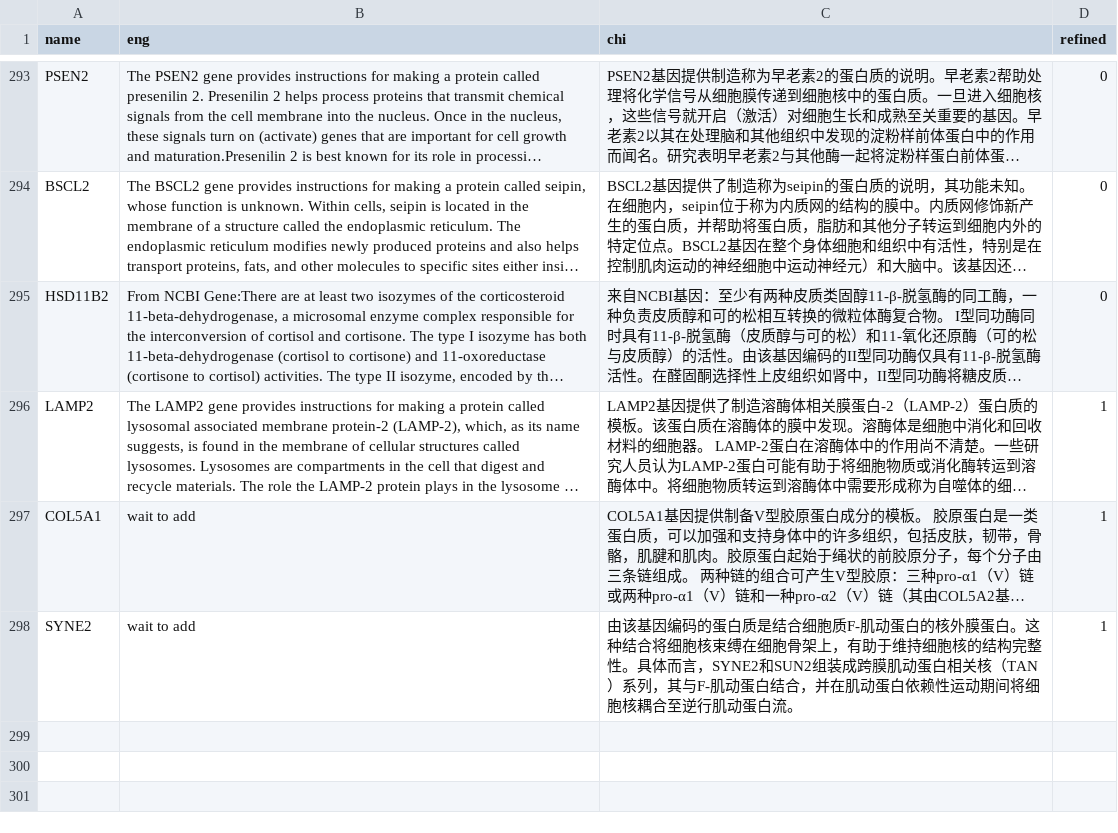
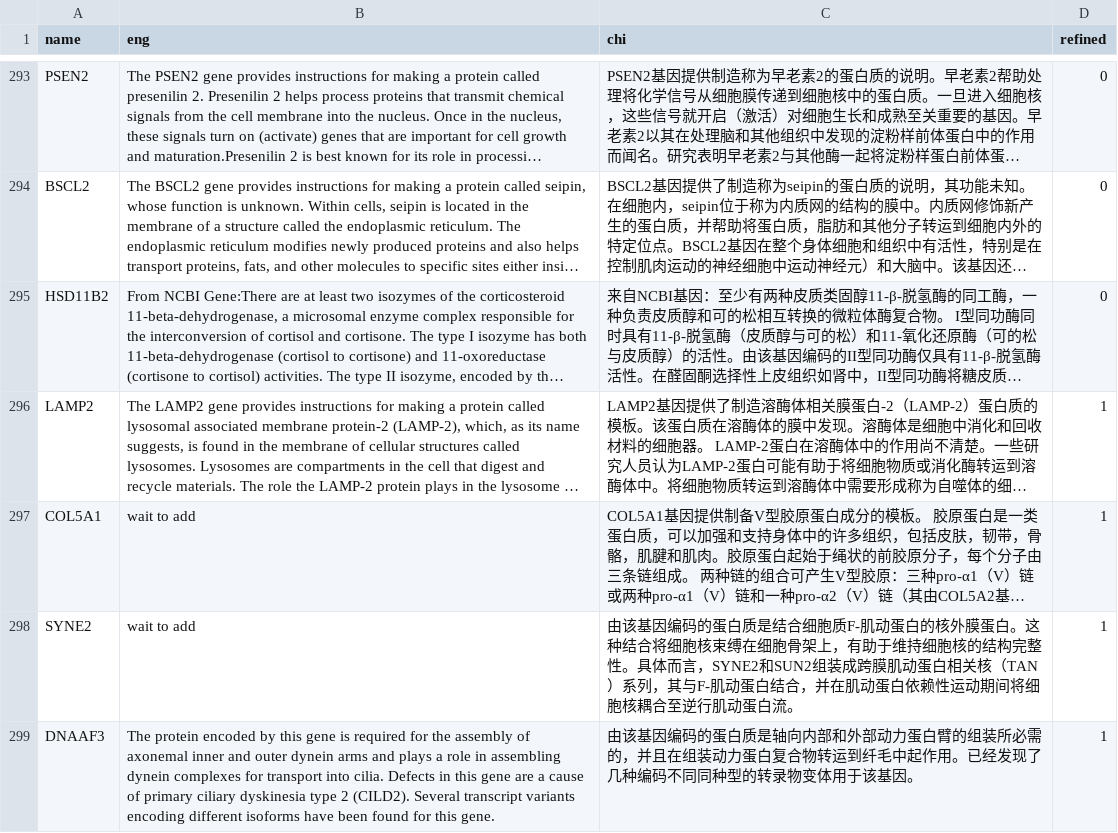
Before and after one commit to verygooder/gene_trans, a TSV file: ghr_gene_trans.tsv, drawn as a sheet; only a part is shown, gaps mark what is left out; long unchanged cells end in …; the diff names each change by its address in the sheet, - before the commit and + after, or states it on an @@ line.

Commit message:
refine DNAAF3

```diff
--- a/ghr_gene_trans.tsv
+++ b/ghr_gene_trans.tsv
+row 299: DNAAF3 | The protein encoded by this gene is required for the assembly of axonemal inner and outer dynein arms and plays a role in assembling dynein complexes for transport into cilia. Defects in this gene are a cause of primary ciliary dyskinesia type 2 (CILD2). Several transcript variants encoding different isoforms have been found for this gene. | 由该基因编码的蛋白质是轴向内部和外部动力蛋白臂的组装所必需的，并且在组装动力蛋白复合物转运到纤毛中起作用。已经发现了几种编码不同同种型的转录物变体用于该基因。 | 1
```
